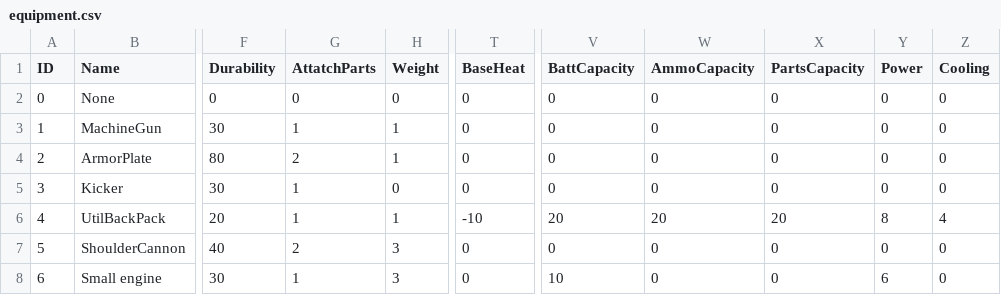
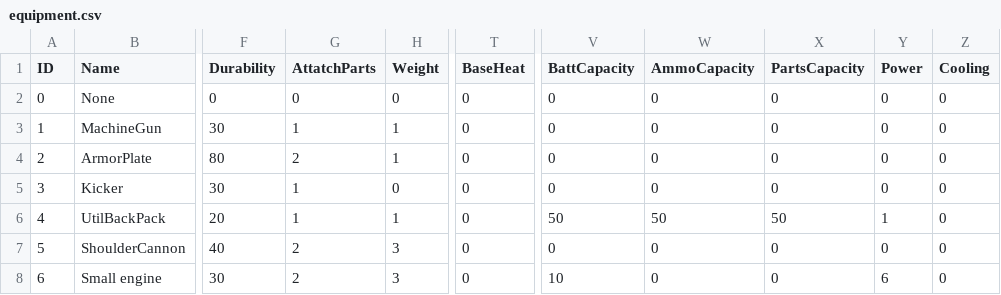
Before and after one commit to S07A-JW5/JGA22, a CSV file: project/game/data/data/equipment.csv, drawn as a sheet; only a part is shown, gaps mark what is left out; the diff names each change by its address in the sheet, - before the commit and + after, or states it on an @@ line.

```diff
--- a/project/game/data/data/equipment.csv
+++ b/project/game/data/data/equipment.csv
-T6 (BaseHeat): -10
+T6 (BaseHeat): 0
-V6 (BattCapacity): 20
+V6 (BattCapacity): 50
-W6 (AmmoCapacity): 20
+W6 (AmmoCapacity): 50
-X6 (PartsCapacity): 20
+X6 (PartsCapacity): 50
-Y6 (Power): 8
+Y6 (Power): 1
-Z6 (Cooling): 4
+Z6 (Cooling): 0
-G8 (AttatchParts): 1
+G8 (AttatchParts): 2
```
Also changed, not shown: project/game/data/data/unit.csv, 4 other files.
